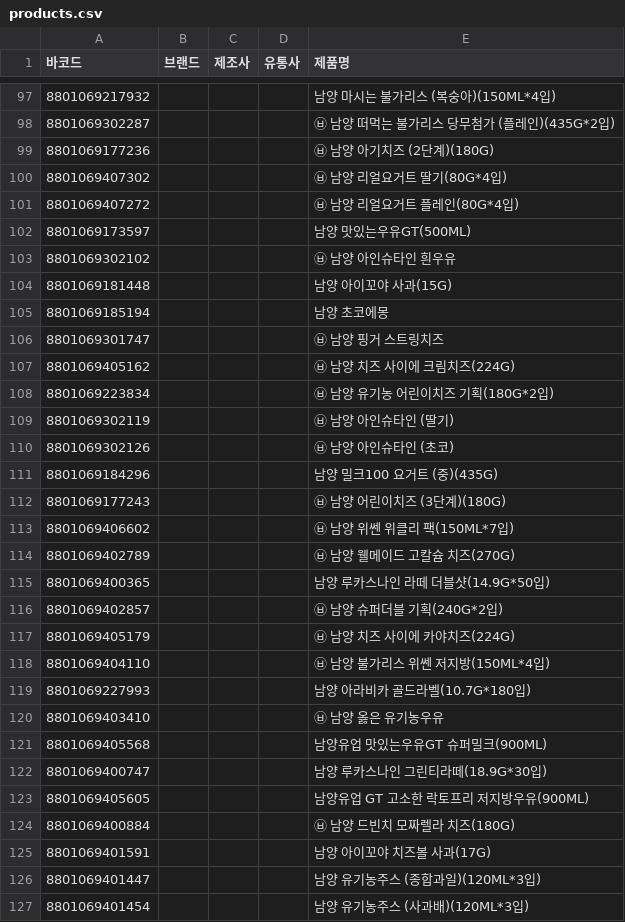
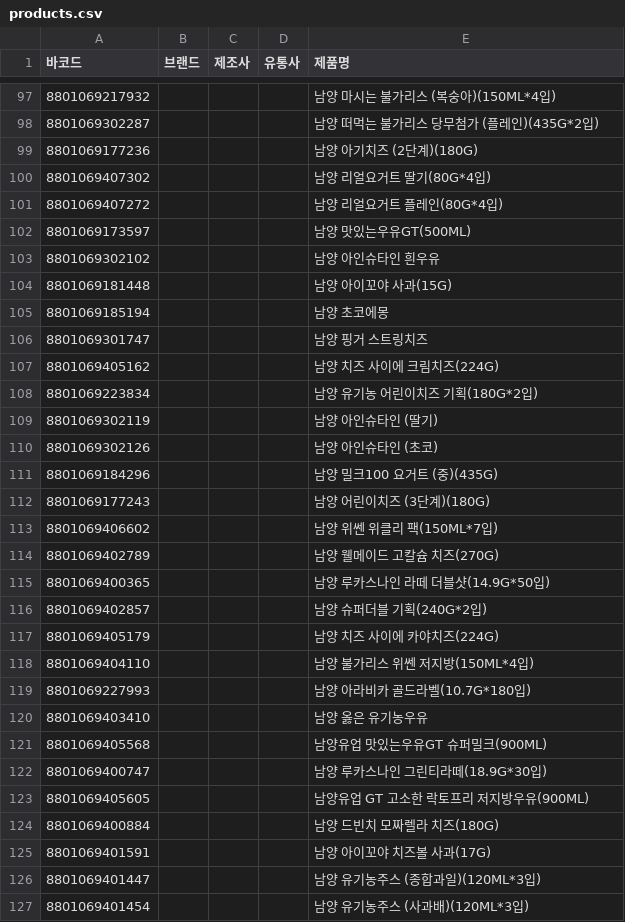
Before and after one commit to NullFull/isnamyang, a CSV file: backend/data/products.csv, drawn as a sheet; only a part is shown, gaps mark what is left out; the diff covers the shown part only.

```diff
--- a/backend/data/products.csv
+++ b/backend/data/products.csv
@@ -97,25 +97,25 @@
 8801069217932,,,,남양 마시는 불가리스 (복숭아)(150ML*4입)
-8801069302287,,,,㉥ 남양 떠먹는 불가리스 당무첨가 (플레인)(435G*2입)
-8801069177236,,,,㉥ 남양 아기치즈 (2단계)(180G)
-8801069407302,,,,㉥ 남양 리얼요거트 딸기(80G*4입)
-8801069407272,,,,㉥ 남양 리얼요거트 플레인(80G*4입)
+8801069302287,,,,남양 떠먹는 불가리스 당무첨가 (플레인)(435G*2입)
+8801069177236,,,,남양 아기치즈 (2단계)(180G)
+8801069407302,,,,남양 리얼요거트 딸기(80G*4입)
+8801069407272,,,,남양 리얼요거트 플레인(80G*4입)
 8801069173597,,,,남양 맛있는우유GT(500ML)
-8801069302102,,,,㉥ 남양 아인슈타인 흰우유
+8801069302102,,,,남양 아인슈타인 흰우유
 8801069181448,,,,남양 아이꼬야 사과(15G)
 8801069185194,,,,남양 초코에몽
-8801069301747,,,,㉥ 남양 핑거 스트링치즈
-8801069405162,,,,㉥ 남양 치즈 사이에 크림치즈(224G)
-8801069223834,,,,㉥ 남양 유기농 어린이치즈 기획(180G*2입)
-8801069302119,,,,㉥ 남양 아인슈타인 (딸기)
-8801069302126,,,,㉥ 남양 아인슈타인 (초코)
+8801069301747,,,,남양 핑거 스트링치즈
+8801069405162,,,,남양 치즈 사이에 크림치즈(224G)
+8801069223834,,,,남양 유기농 어린이치즈 기획(180G*2입)
+8801069302119,,,,남양 아인슈타인 (딸기)
+8801069302126,,,,남양 아인슈타인 (초코)
 8801069184296,,,,남양 밀크100 요거트 (중)(435G)
-8801069177243,,,,㉥ 남양 어린이치즈 (3단계)(180G)
-8801069406602,,,,㉥ 남양 위쎈 위클리 팩(150ML*7입)
-8801069402789,,,,㉥ 남양 웰메이드 고칼슘 치즈(270G)
+8801069177243,,,,남양 어린이치즈 (3단계)(180G)
+8801069406602,,,,남양 위쎈 위클리 팩(150ML*7입)
+8801069402789,,,,남양 웰메이드 고칼슘 치즈(270G)
 8801069400365,,,,남양 루카스나인 라떼 더블샷(14.9G*50입)
-8801069402857,,,,㉥ 남양 슈퍼더블 기획(240G*2입)
-8801069405179,,,,㉥ 남양 치즈 사이에 카야치즈(224G)
-8801069404110,,,,㉥ 남양 불가리스 위쎈 저지방(150ML*4입)
+8801069402857,,,,남양 슈퍼더블 기획(240G*2입)
+8801069405179,,,,남양 치즈 사이에 카야치즈(224G)
+8801069404110,,,,남양 불가리스 위쎈 저지방(150ML*4입)
 8801069227993,,,,남양 아라비카 골드라벨(10.7G*180입)
-8801069403410,,,,㉥ 남양 옳은 유기농우유
+8801069403410,,,,남양 옳은 유기농우유
 8801069405568,,,,남양유업 맛있는우유GT 슈퍼밀크(900ML)
@@ -123,3 +123,3 @@
 8801069405605,,,,남양유업 GT 고소한 락토프리 저지방우유(900ML)
-8801069400884,,,,㉥ 남양 드빈치 모짜렐라 치즈(180G)
+8801069400884,,,,남양 드빈치 모짜렐라 치즈(180G)
 8801069401591,,,,남양 아이꼬야 치즈볼 사과(17G)
```
Also changed, not shown: 3 removed rows and 44 edited cells elsewhere in this file.
